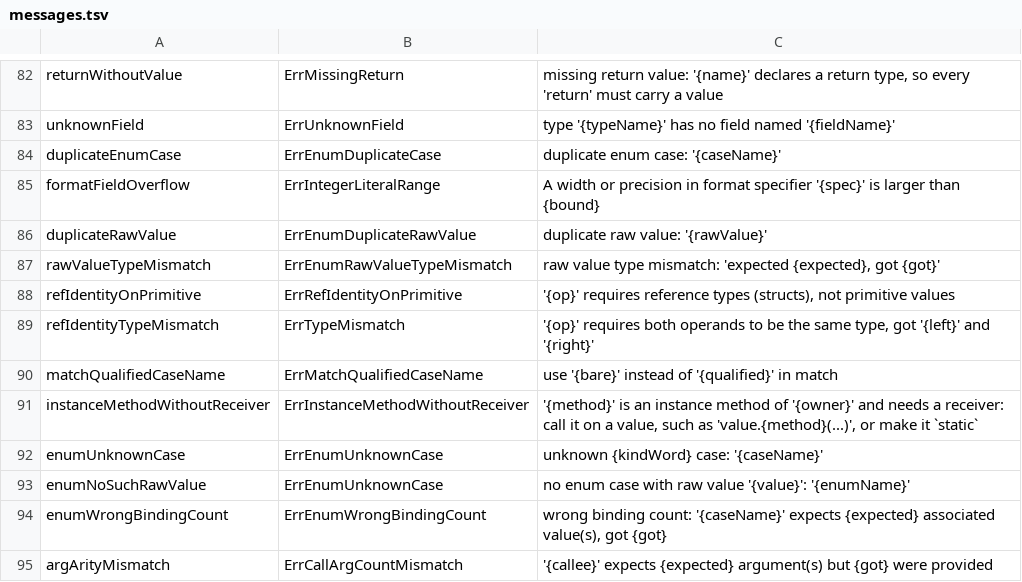
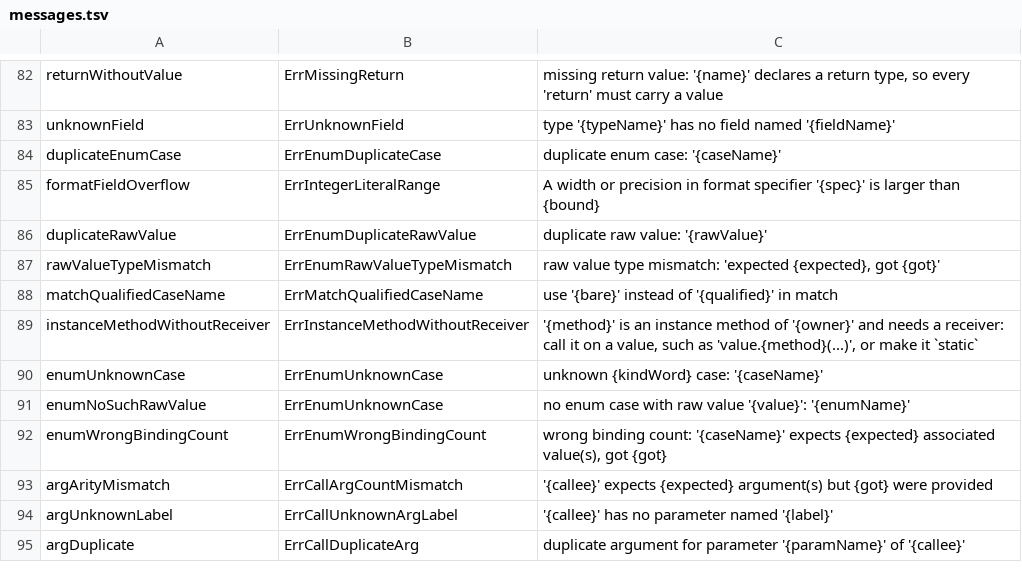
Before and after one commit to maxon-lang/maxon-rewrite-bootstrap, a TSV file: self/diag/messages.tsv, drawn as a sheet; only a part is shown, gaps mark what is left out; the shorter side is filled out with more unchanged rows.

```diff
--- a/self/diag/messages.tsv
+++ b/self/diag/messages.tsv
@@ -87,4 +87,2 @@ duplicateRawValue	ErrEnumDuplicateRawValue	duplicate raw value: '{rawValue}'
 rawValueTypeMismatch	ErrEnumRawValueTypeMismatch	raw value type mismatch: 'expected {expected}, got {got}'
-refIdentityOnPrimitive	ErrRefIdentityOnPrimitive	'{op}' requires reference types (structs), not primitive values
-refIdentityTypeMismatch	ErrTypeMismatch	'{op}' requires both operands to be the same type, got '{left}' and '{right}'
 matchQualifiedCaseName	ErrMatchQualifiedCaseName	use '{bare}' instead of '{qualified}' in match
```
Also changed, not shown: self/diag/codes.tsv, self/driver/skips.tsv, 22 other files.
